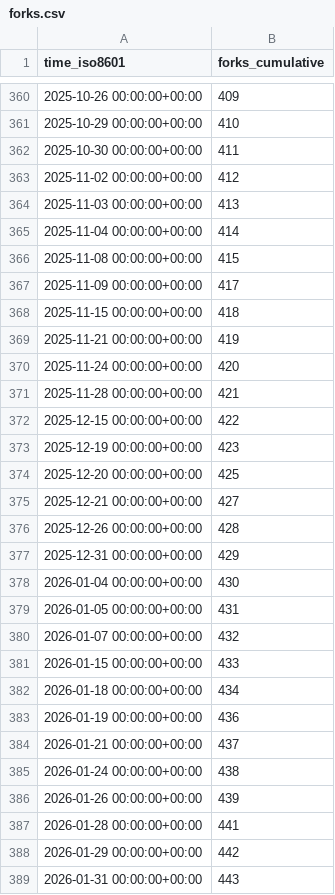
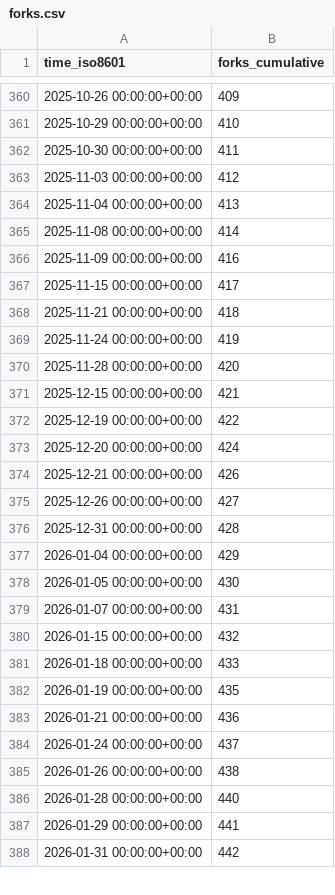
Before and after one commit to maplibre/repo-stats, a CSV file: maplibre/maplibre-native/ghrs-data/forks.csv, drawn as a sheet; only a part is shown, gaps mark what is left out; the diff covers the shown part only.

```diff
--- a/maplibre/maplibre-native/ghrs-data/forks.csv
+++ b/maplibre/maplibre-native/ghrs-data/forks.csv
@@ -362,28 +362,27 @@ time_iso8601,forks_cumulative
 2025-10-30 00:00:00+00:00,411
-2025-11-02 00:00:00+00:00,412
-2025-11-03 00:00:00+00:00,413
-2025-11-04 00:00:00+00:00,414
-2025-11-08 00:00:00+00:00,415
-2025-11-09 00:00:00+00:00,417
-2025-11-15 00:00:00+00:00,418
-2025-11-21 00:00:00+00:00,419
-2025-11-24 00:00:00+00:00,420
-2025-11-28 00:00:00+00:00,421
-2025-12-15 00:00:00+00:00,422
-2025-12-19 00:00:00+00:00,423
-2025-12-20 00:00:00+00:00,425
-2025-12-21 00:00:00+00:00,427
-2025-12-26 00:00:00+00:00,428
-2025-12-31 00:00:00+00:00,429
-2026-01-04 00:00:00+00:00,430
-2026-01-05 00:00:00+00:00,431
-2026-01-07 00:00:00+00:00,432
-2026-01-15 00:00:00+00:00,433
-2026-01-18 00:00:00+00:00,434
-2026-01-19 00:00:00+00:00,436
-2026-01-21 00:00:00+00:00,437
-2026-01-24 00:00:00+00:00,438
-2026-01-26 00:00:00+00:00,439
-2026-01-28 00:00:00+00:00,441
-2026-01-29 00:00:00+00:00,442
-2026-01-31 00:00:00+00:00,443
+2025-11-03 00:00:00+00:00,412
+2025-11-04 00:00:00+00:00,413
+2025-11-08 00:00:00+00:00,414
+2025-11-09 00:00:00+00:00,416
+2025-11-15 00:00:00+00:00,417
+2025-11-21 00:00:00+00:00,418
+2025-11-24 00:00:00+00:00,419
+2025-11-28 00:00:00+00:00,420
+2025-12-15 00:00:00+00:00,421
+2025-12-19 00:00:00+00:00,422
+2025-12-20 00:00:00+00:00,424
+2025-12-21 00:00:00+00:00,426
+2025-12-26 00:00:00+00:00,427
+2025-12-31 00:00:00+00:00,428
+2026-01-04 00:00:00+00:00,429
+2026-01-05 00:00:00+00:00,430
+2026-01-07 00:00:00+00:00,431
+2026-01-15 00:00:00+00:00,432
+2026-01-18 00:00:00+00:00,433
+2026-01-19 00:00:00+00:00,435
+2026-01-21 00:00:00+00:00,436
+2026-01-24 00:00:00+00:00,437
+2026-01-26 00:00:00+00:00,438
+2026-01-28 00:00:00+00:00,440
+2026-01-29 00:00:00+00:00,441
+2026-01-31 00:00:00+00:00,442
```
Also changed, not shown: 112 edited cells elsewhere in this file, maplibre/maplibre-native/ghrs-data/stargazers.csv.
